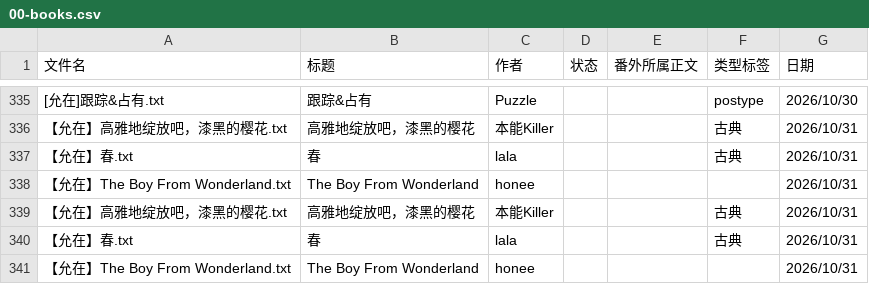
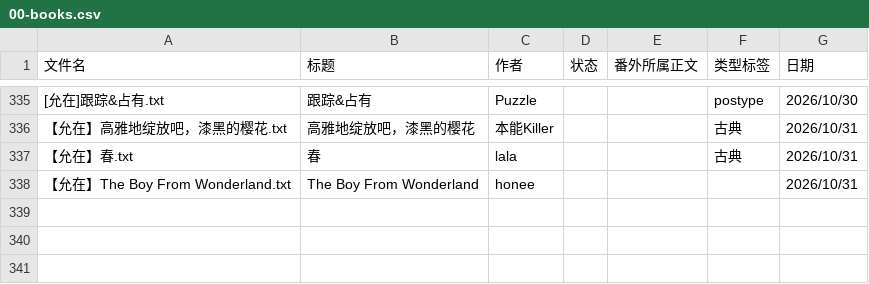
Before and after one commit to bunbearlibrary/reading-list, a CSV file: 00-books.csv, drawn as a sheet; only a part is shown, gaps mark what is left out; the diff names each change by its address in the sheet, - before the commit and + after, or states it on an @@ line.

Commit message:
Remove duplicate book entries from 00-books.csv
Removed duplicate entries for books in the CSV file.

```diff
--- a/00-books.csv
+++ b/00-books.csv
-row 339: 【允在】高雅地绽放吧，漆黑的樱花.txt | 高雅地绽放吧，漆黑的樱花 | 本能Killer |  |  | 古典 | 2026/10/31
-row 340: 【允在】春.txt | 春 | lala |  |  | 古典 | 2026/10/31
-row 341: 【允在】The Boy From Wonderland.txt | The Boy From Wonderland | honee |  |  |  | 2026/10/31
```
